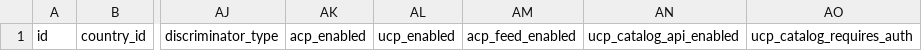
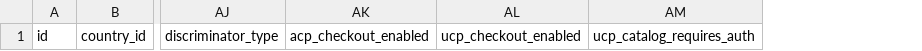
Before and after one commit to EC-CUBE/ec-cube, a CSV file: src/Eccube/Resource/doctrine/import_csv/en/dtb_base_info.csv, drawn as a sheet; only a part is shown, gaps mark what is left out; removed rows and columns are numbered as before the commit, all else as after; the diff names each change by its address in the sheet, - before the commit and + after, or states it on an @@ line.

```diff
--- a/src/Eccube/Resource/doctrine/import_csv/en/dtb_base_info.csv
+++ b/src/Eccube/Resource/doctrine/import_csv/en/dtb_base_info.csv
-column AK, row 1: acp_enabled
-column AL, row 1: ucp_enabled
-column AM, row 1: acp_feed_enabled
-column AN, row 1: ucp_catalog_api_enabled
+column AK, row 1: acp_checkout_enabled
+column AL, row 1: ucp_checkout_enabled
```
Also changed, not shown: 6 other files.
